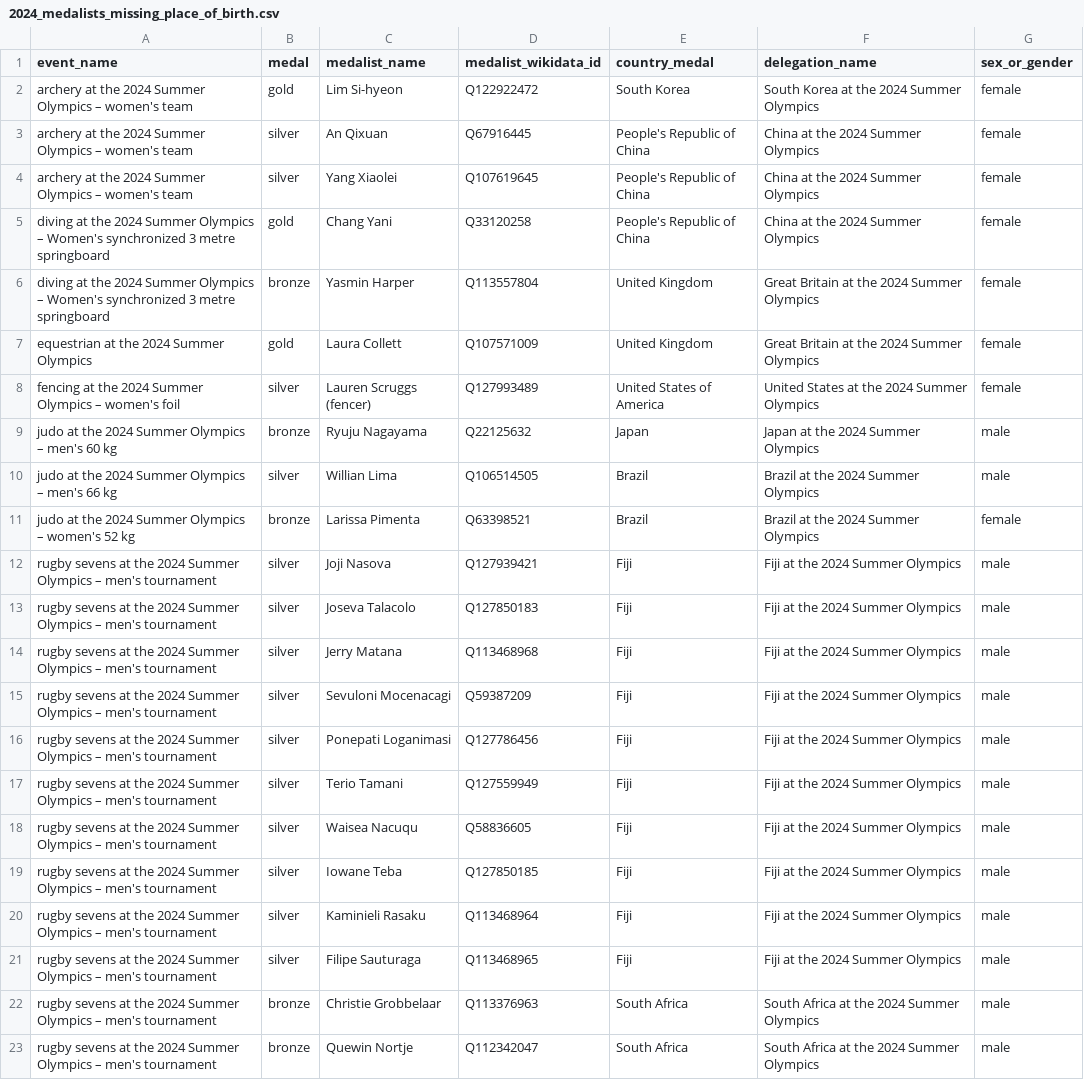
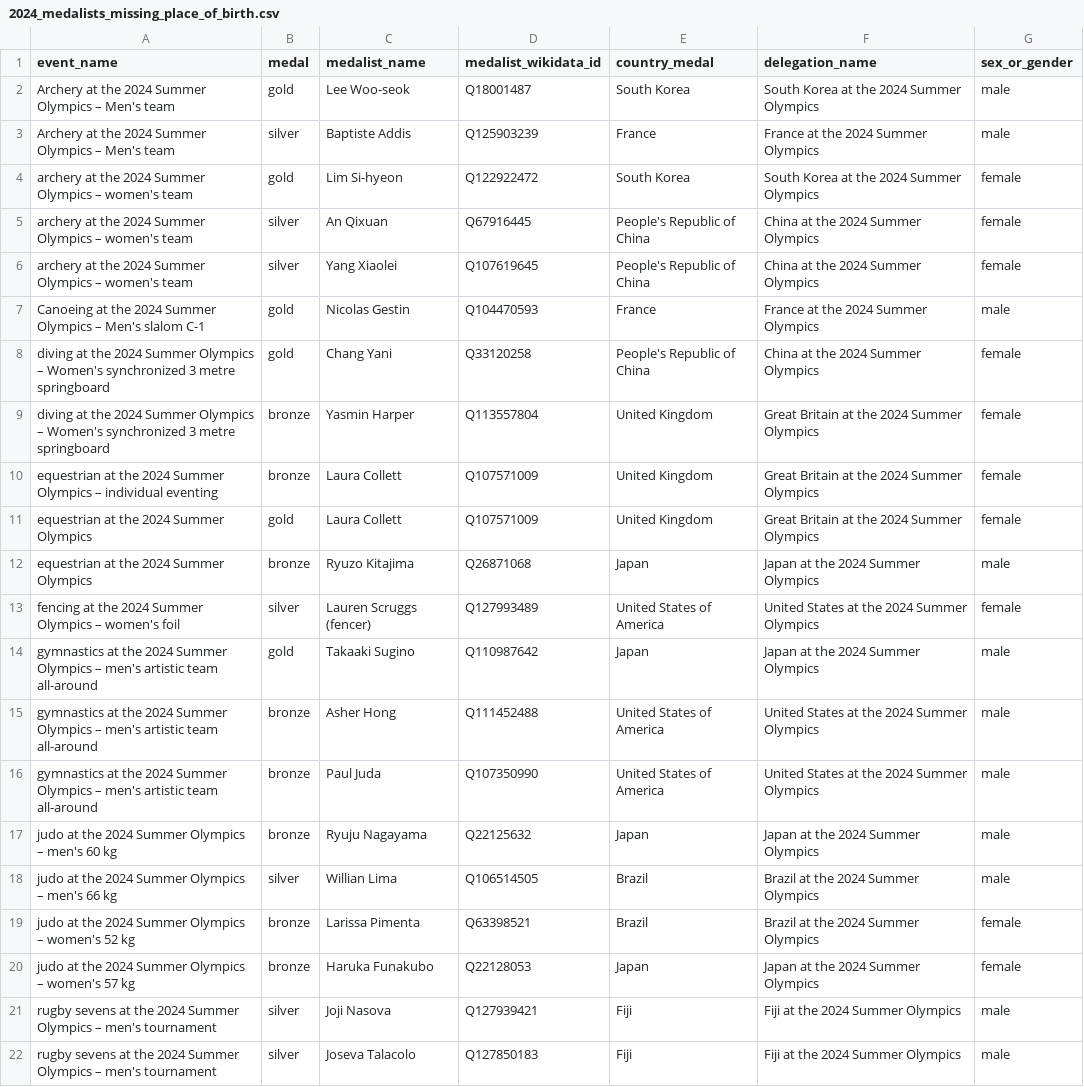
Before and after one commit to EDJNet/OlympicsGoNUTS, a CSV file: 2024/2024_medalists_missing_place_of_birth.csv, drawn as a sheet; only a part is shown; the shorter side is filled out with more unchanged rows; the diff names each change by its address in the sheet, - before the commit and + after, or states it on an @@ line.

Commit message:
update 2024 medalists

```diff
--- a/2024/2024_medalists_missing_place_of_birth.csv
+++ b/2024/2024_medalists_missing_place_of_birth.csv
+row 2: Archery at the 2024 Summer Olympics – Men's team | gold | Lee Woo-seok | Q18001487 | South Korea | South Korea at the 2024 Summer Olympics | male
+row 3: Archery at the 2024 Summer Olympics – Men's team | silver | Baptiste Addis | Q125903239 | France | France at the 2024 Summer Olympics | male
+row 7: Canoeing at the 2024 Summer Olympics – Men's slalom C-1 | gold | Nicolas Gestin | Q104470593 | France | France at the 2024 Summer Olympics | male
+row 10: equestrian at the 2024 Summer Olympics – individual eventing | bronze | Laura Collett | Q107571009 | United Kingdom | Great Britain at the 2024 Summer Olympics | female
+row 12: equestrian at the 2024 Summer Olympics | bronze | Ryuzo Kitajima | Q26871068 | Japan | Japan at the 2024 Summer Olympics | male
+row 14: gymnastics at the 2024 Summer Olympics – men's artistic team all-around | gold | Takaaki Sugino | Q110987642 | Japan | Japan at the 2024 Summer Olympics | male
+row 15: gymnastics at the 2024 Summer Olympics – men's artistic team all-around | bronze | Asher Hong | Q111452488 | United States of America | United States at the 2024 Summer Olympics | male
+row 16: gymnastics at the 2024 Summer Olympics – men's artistic team all-around | bronze | Paul Juda | Q107350990 | United States of America | United States at the 2024 Summer Olympics | male
+row 20: judo at the 2024 Summer Olympics – women's 57 kg | bronze | Haruka Funakubo | Q22128053 | Japan | Japan at the 2024 Summer Olympics | female
```
Also changed, not shown: 2024/2024_medals_per_million_residents_in_nuts2.csv, 8 other files.
